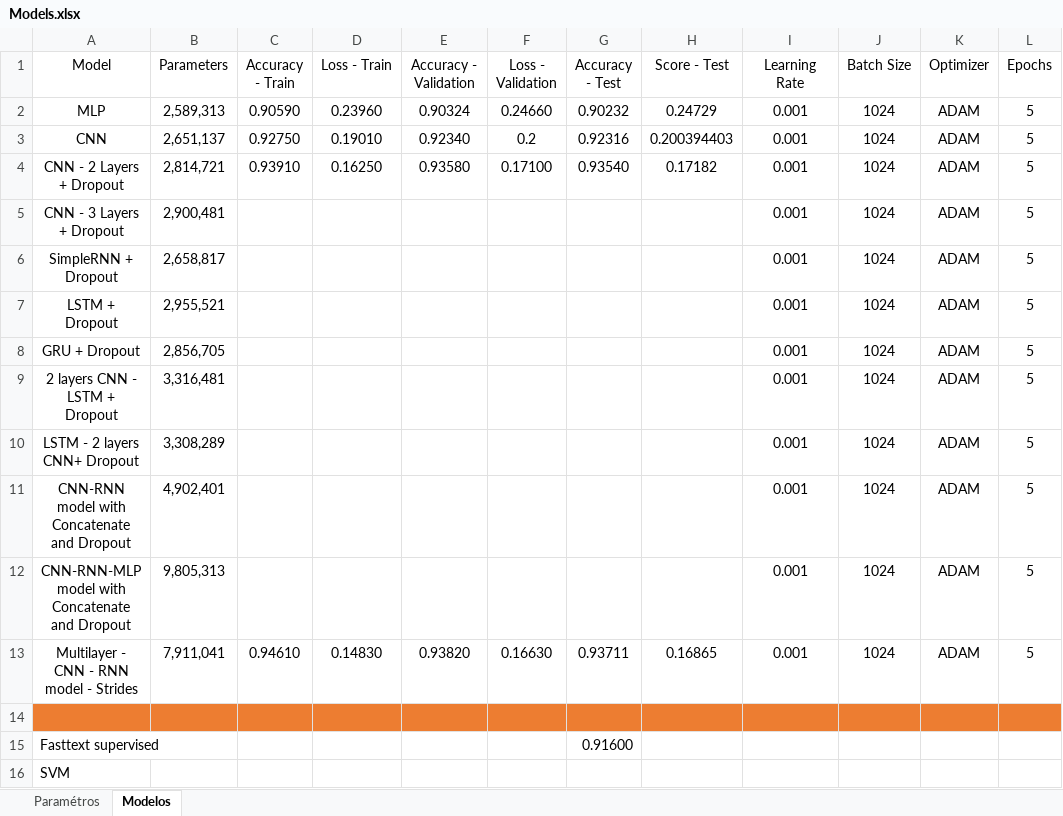
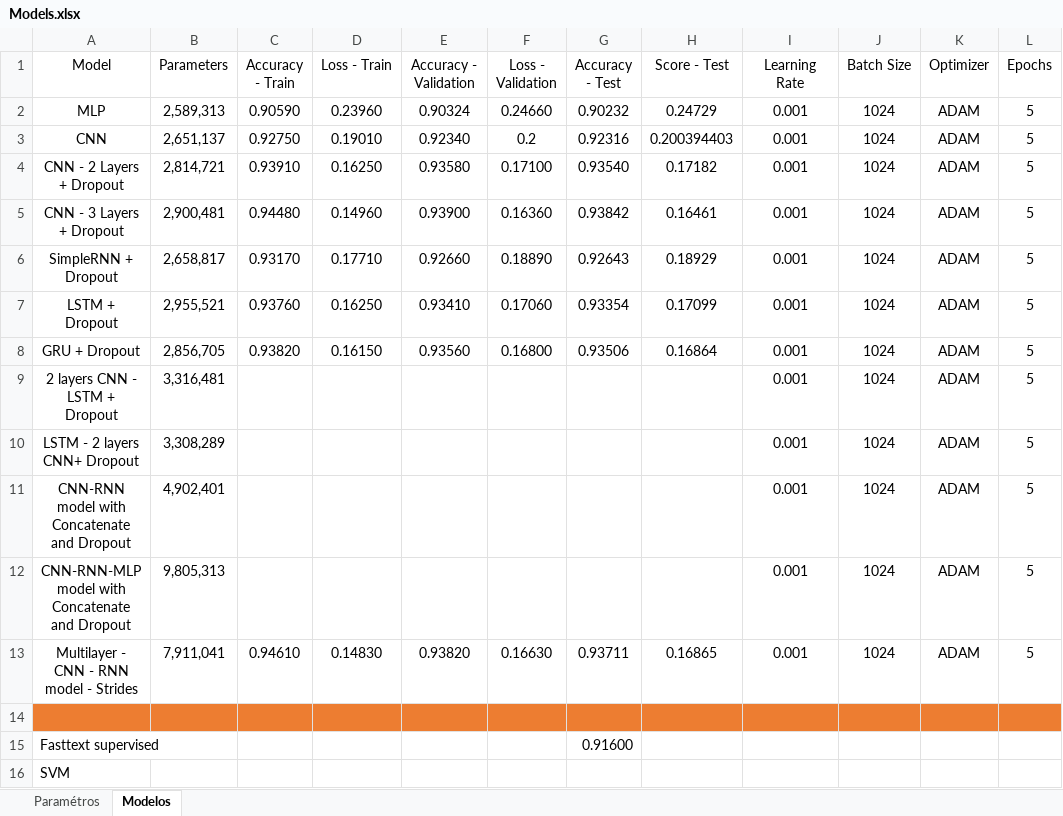
Before and after one commit to CachadaF/Sentiment_Analysis_Project, an Excel workbook: Models/Models.xlsx, sheet Modelos, drawn as a sheet; values as stored, in another font and other column widths than the file's, no borders; table styles not drawn; the diff names each change by its address in the sheet, - before the commit and + after, or states it on an @@ line.

Commit message:
More models

```diff
--- a/Models/Models.xlsx (sheet Modelos)
+++ b/Models/Models.xlsx (sheet Modelos)
-C5 (Accuracy - Train): (empty)
+C5 (Accuracy - Train): 0.94480
-D5 (Loss - Train): (empty)
+D5 (Loss - Train): 0.14960
-E5 (Accuracy - Validation): (empty)
+E5 (Accuracy - Validation): 0.93900
-F5 (Loss - Validation): (empty)
+F5 (Loss - Validation): 0.16360
-G5 (Accuracy - Test): (empty)
+G5 (Accuracy - Test): 0.93842
-H5 (Score - Test): (empty)
+H5 (Score - Test): 0.16461
-C6 (Accuracy - Train): (empty)
+C6 (Accuracy - Train): 0.93170
-D6 (Loss - Train): (empty)
+D6 (Loss - Train): 0.17710
-E6 (Accuracy - Validation): (empty)
+E6 (Accuracy - Validation): 0.92660
-F6 (Loss - Validation): (empty)
+F6 (Loss - Validation): 0.18890
-G6 (Accuracy - Test): (empty)
+G6 (Accuracy - Test): 0.92643
-H6 (Score - Test): (empty)
+H6 (Score - Test): 0.18929
-C7 (Accuracy - Train): (empty)
+C7 (Accuracy - Train): 0.93760
-D7 (Loss - Train): (empty)
+D7 (Loss - Train): 0.16250
-E7 (Accuracy - Validation): (empty)
+E7 (Accuracy - Validation): 0.93410
-F7 (Loss - Validation): (empty)
+F7 (Loss - Validation): 0.17060
-G7 (Accuracy - Test): (empty)
+G7 (Accuracy - Test): 0.93354
-H7 (Score - Test): (empty)
+H7 (Score - Test): 0.17099
-C8 (Accuracy - Train): (empty)
+C8 (Accuracy - Train): 0.93820
-D8 (Loss - Train): (empty)
+D8 (Loss - Train): 0.16150
-E8 (Accuracy - Validation): (empty)
+E8 (Accuracy - Validation): 0.93560
-F8 (Loss - Validation): (empty)
+F8 (Loss - Validation): 0.16800
-G8 (Accuracy - Test): (empty)
+G8 (Accuracy - Test): 0.93506
-H8 (Score - Test): (empty)
+H8 (Score - Test): 0.16864
```
